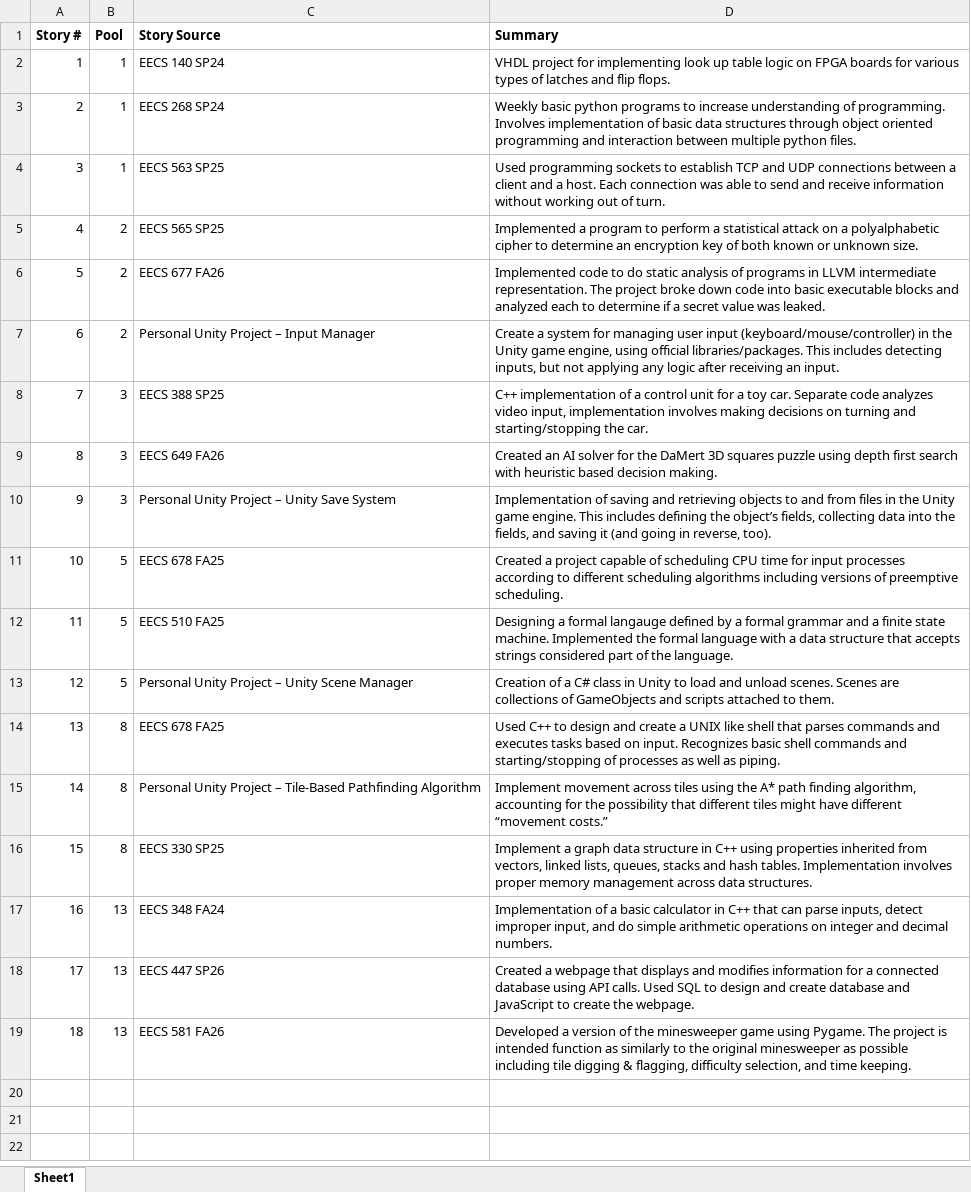
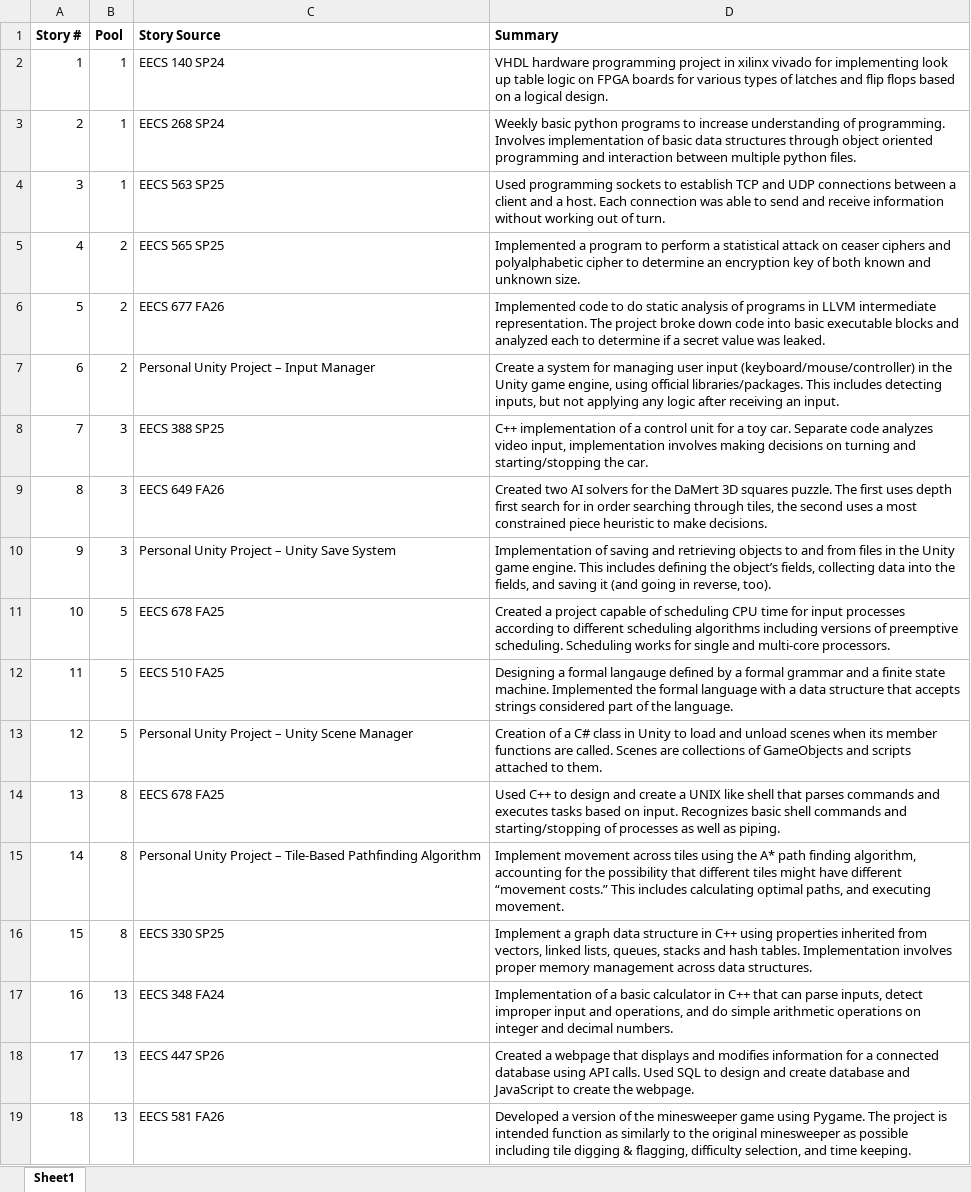
Before and after one commit to ZachMcCauley/EECS_581_P3_G15, an Excel workbook: documentation/Agile Stories.xlsx, sheet Sheet1, drawn as a sheet; values as stored, in another font and other column widths than the file's, no borders; the diff names each change by its address in the sheet, - before the commit and + after, or states it on an @@ line.

Commit message:
update reference stories

```diff
--- a/documentation/Agile Stories.xlsx (sheet Sheet1)
+++ b/documentation/Agile Stories.xlsx (sheet Sheet1)
-D2 (Summary): VHDL project for implementing look up table logic on FPGA boards for various types of latches and flip flops.
+D2 (Summary): VHDL hardware programming project in xilinx vivado for implementing look up table logic on FPGA boards for various types of latches and flip flops based on a logical design.
-D5 (Summary): …attack on a polyalphabetic cipher to determine an encryption key of both known or unknown size.
+D5 (Summary): …attack on ceaser ciphers and polyalphabetic cipher to determine an encryption key of both known and unknown size.
-D9 (Summary): Created an AI solver for the DaMert 3D squares puzzle using depth first search with heuristic based decision making.
+D9 (Summary): Created two AI solvers for the DaMert 3D squares puzzle. The first uses depth first search for in order searching through tiles, the second uses a most constrained piece heuristic to make decisions.
-D11 (Summary): …preemptive scheduling.
+D11 (Summary): …preemptive scheduling. Scheduling works for single and multi-core processors.
-D13 (Summary): …and unload scenes. Scenes are…
+D13 (Summary): …and unload scenes when its member functions are called. Scenes are…
-D15 (Summary): …“movement costs.”
+D15 (Summary): …“movement costs.” This includes calculating optimal paths, and executing movement.
-D17 (Summary): …detect improper input, and do…
+D17 (Summary): …detect improper input and operations, and do…
```
